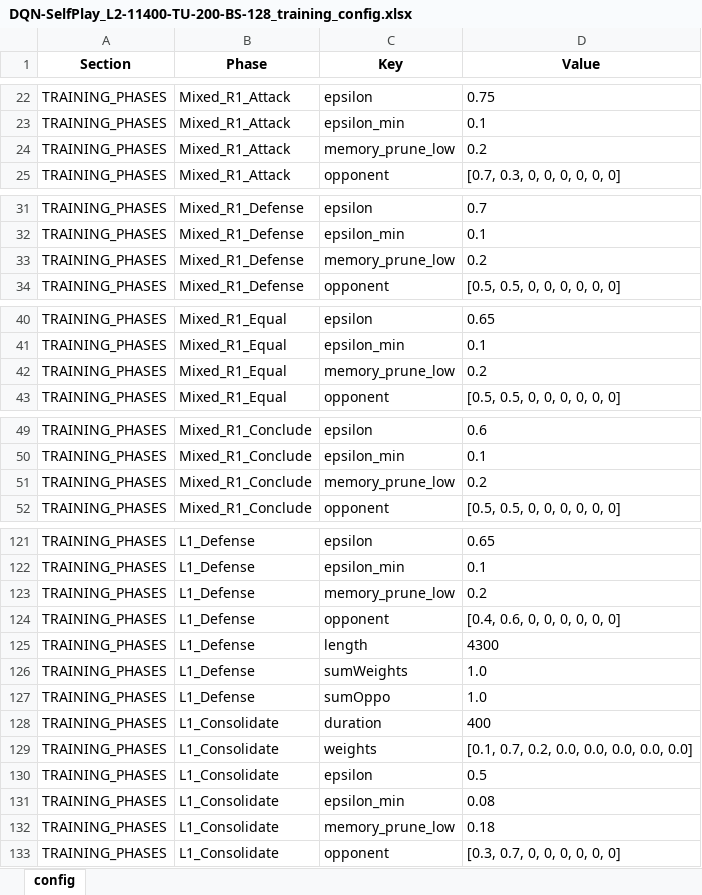
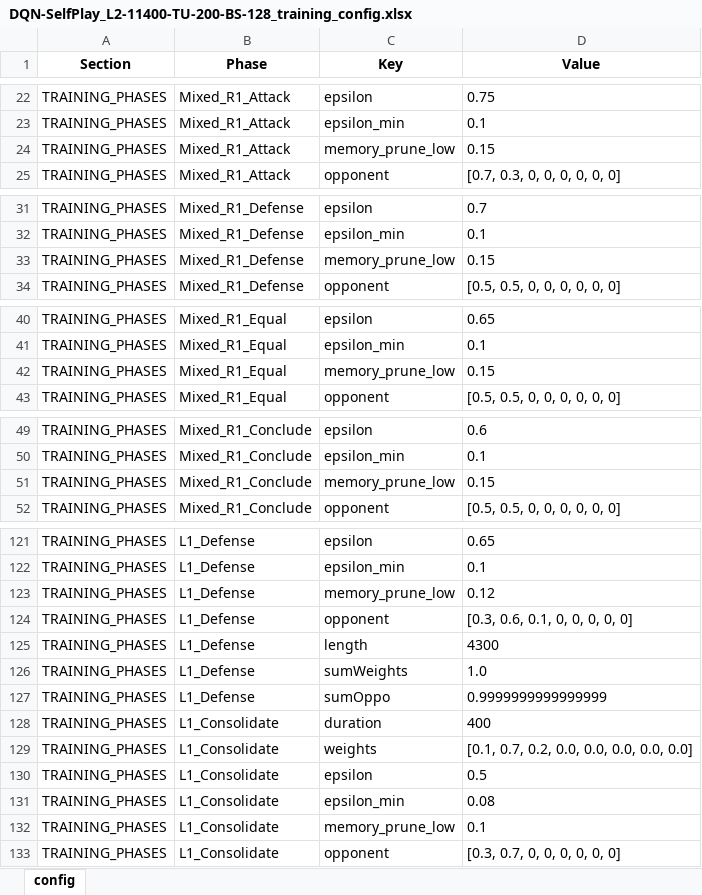
Before and after one commit to lovroselic/Connect4, an Excel workbook: Code/Jupiter/Connect4/Logs/DQN/DQN-SelfPlay_L2-11400-TU-200-BS-128_training_config.xlsx, sheet config, drawn as a sheet; only a part is shown, gaps mark what is left out; values as stored, in another font and other column widths than the file's, no borders; the diff covers the shown part only; the diff names each change by its address in the sheet, - before the commit and + after, or states it on an @@ line.

```diff
--- a/Code/Jupiter/Connect4/Logs/DQN/DQN-SelfPlay_L2-11400-TU-200-BS-128_training_config.xlsx (sheet config)
+++ b/Code/Jupiter/Connect4/Logs/DQN/DQN-SelfPlay_L2-11400-TU-200-BS-128_training_config.xlsx (sheet config)
-D24 (Value): 0.2
+D24 (Value): 0.15
-D33 (Value): 0.2
+D33 (Value): 0.15
-D42 (Value): 0.2
+D42 (Value): 0.15
-D51 (Value): 0.2
+D51 (Value): 0.15
-D123 (Value): 0.2
+D123 (Value): 0.12
-D124 (Value): [0.4, 0.6, 0, 0, 0, 0, 0, 0]
+D124 (Value): [0.3, 0.6, 0.1, 0, 0, 0, 0, 0]
-D127 (Value): 1.0
+D127 (Value): 0.9999999999999999
-D132 (Value): 0.18
+D132 (Value): 0.1
```
Also changed, not shown: 10 edited cells elsewhere in this sheet, Code/Jupiter/Connect4/DQN training_sessions.xlsx, Code/Jupiter/Connect4/Logs/DQN/DQN-SelfPlay_L2-11400-TU-200-BS-128-evaluation_results.xlsx, 35 other files.
